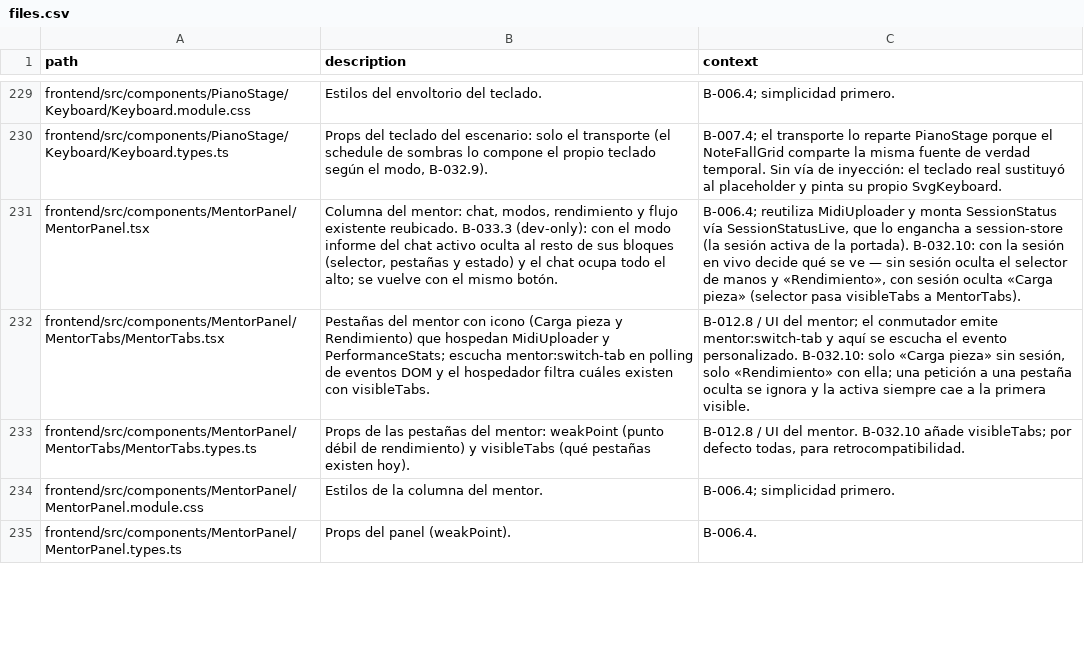
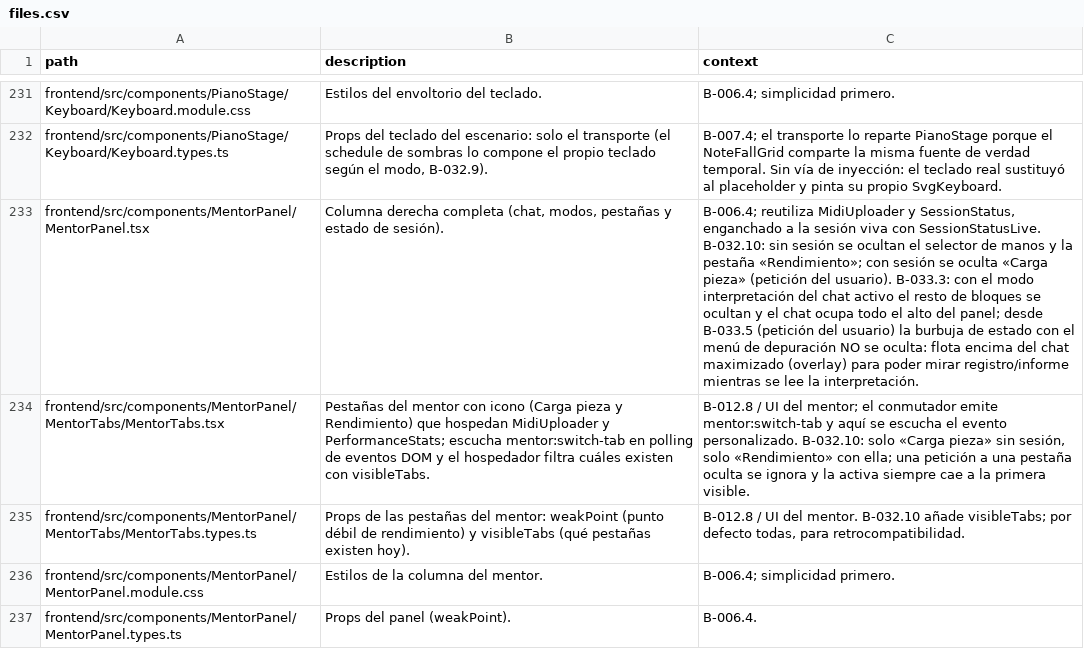
Before and after one commit to andrupax94/PianoMentor-IA, a CSV file: docs/architecture/files.csv, drawn as a sheet; only a part is shown, gaps mark what is left out; addresses are those after the commit; the diff covers the shown part only; the diff names each change by its address in the sheet, - before the commit and + after, or states it on an @@ line.

Commit message:
feat(B-033.4/B-033.5): interpretacion del mentor en el chat + herramientas de depuracion en vivo
B-033.4 (interpretacion, #116): resumen determinista del informe (practice_report.build_summary: global, outcomes e hit_ratio, 3 compases a mejorar con desempates estables, fallo dominante, intervenciones por accion/razon y los tres numeros de la evaluacion compacta; la API resuelve la evaluacion ANTES de montar el informe). En el chat maximizado (boton de producto): informo cargado por sesion, bloques fijos del aula (session-interpretation.ts, lib pura, 10 tests: notas tecleadas, voces del mentor sin codigos) y redaccion del agente por turno ephemeral (ChatMessageRequest.ephemeral: no graba historial ni saludo; violaciones cero). Revisado 2026-11-09 por peticion del usuario: LLM en texto plano sin markdown (system prompt) con algun emoji, apertura conectada en una frase (practica + notas + acierto % + valoracion), vocabulario notas/teclas, y respuestas mas largas (max_tokens negociable con techo llm_max_tokens_techo; la interpretacion pide 1200). Backend 543 tests.

B-033.5 (depuracion en vivo, #117): boton Volver a generar opinion con anti-abuso (3 min cooldown + senales nuevas confirmadas por comprobador ligero cada 30s), Depurar flota sobre el chat maximizado (overlay 100%), trazas [audio] en Registro (audio-trace publica a practice-debug, canal audio, anillo a 400), interruptor rec con grabacion temporal automatica (rec-store + practice-recorder: tap del limitador, MediaRecorder, WAV mono 16-bit via wav.ts, tope 5 min) y Descargar pack (.zip) de 4 ficheros ((snapshot-pack + zip.ts STORE puro con CRC: informe.json + registro.txt + grabacion.wav + LEEME.md, validado contra descompresor real) y boton Reiniciar sesion (nueva practica de la misma pieza: robot/transporte/rec/registro/consola a cero, sin borrar backend). Frontend 592 tests, build limpio.

Docs: B-033.4.md (implementada + revision), B-033.5.md nueva, B-033.md padre, files.csv (+8 filas, cabeceras sincronizadas) y ARCHITECTURE.md. Project: #116 y #117 en Review (P1), respaldo sincronizado (cero desajustes).

```diff
--- a/docs/architecture/files.csv
+++ b/docs/architecture/files.csv
-B233 (description): Columna del mentor: chat, modos, rendimiento y flujo existente reubicado. B-033.3 (dev-only): con el modo informe del chat activo oculta al resto de sus bloques (selector, pestañas y estado) y el chat ocupa todo el alto; se vuelve con el mismo botón.
+B233 (description): Columna derecha completa (chat, modos, pestañas y estado de sesión).
-C233 (context): …MidiUploader y monta SessionStatus vía SessionStatusLive, que lo engancha a session-store (la sesión activa de la portada). B-032.10: con la sesión en vivo decide qué se ve — sin sesión oculta el selector de manos y «Rendimiento», con sesión oculta «Carga pieza» (selector pasa visibleTabs a MentorTabs).
+C233 (context): …MidiUploader y SessionStatus, enganchado a la sesión viva con SessionStatusLive. B-032.10: sin sesión se ocultan el selector de manos y la pestaña «Rendimiento»; con sesión se oculta «Carga pieza» (petición del usuario). B-033.3: con el modo interpretación del chat activo el resto de bloques se ocultan y el chat ocupa todo el alto del panel; desde B-033.5 (petición del usuario) la burbuja de estado con el menú de depuración NO se oculta: flota encima del chat maximizado (overlay) para poder mirar registro/informe mientras se lee la interpretación.
```
Also changed, not shown: 8 added rows and 38 edited cells elsewhere in this file, .github_projects/project-backlog.csv, 35 other files.
